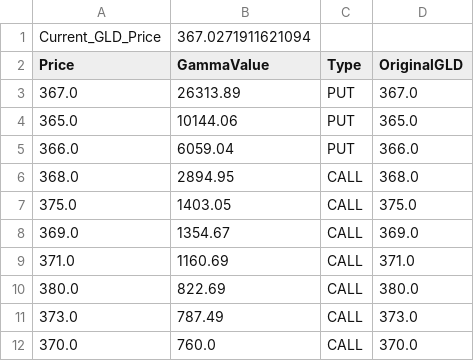
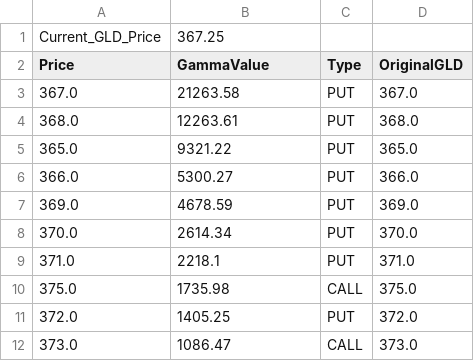
Before and after one commit to migolio19/gcop-dashboard, a CSV file: mt4_gamma_levels.csv, drawn as a sheet.

```diff
--- a/mt4_gamma_levels.csv
+++ b/mt4_gamma_levels.csv
@@ -1,12 +1,12 @@
-Current_GLD_Price,367.0271911621094
+Current_GLD_Price,367.25
 Price,GammaValue,Type,OriginalGLD
-367.0,26313.89,PUT,367.0
-365.0,10144.06,PUT,365.0
-366.0,6059.04,PUT,366.0
-368.0,2894.95,CALL,368.0
-375.0,1403.05,CALL,375.0
-369.0,1354.67,CALL,369.0
-371.0,1160.69,CALL,371.0
-380.0,822.69,CALL,380.0
-373.0,787.49,CALL,373.0
-370.0,760.0,CALL,370.0
+367.0,21263.58,PUT,367.0
+368.0,12263.61,PUT,368.0
+365.0,9321.22,PUT,365.0
+366.0,5300.27,PUT,366.0
+369.0,4678.59,PUT,369.0
+370.0,2614.34,PUT,370.0
+371.0,2218.1,PUT,371.0
+375.0,1735.98,CALL,375.0
+372.0,1405.25,PUT,372.0
+373.0,1086.47,CALL,373.0
```
Also changed, not shown: 1 other file.
